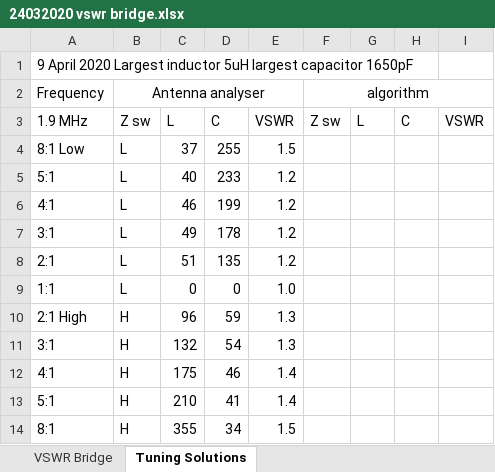
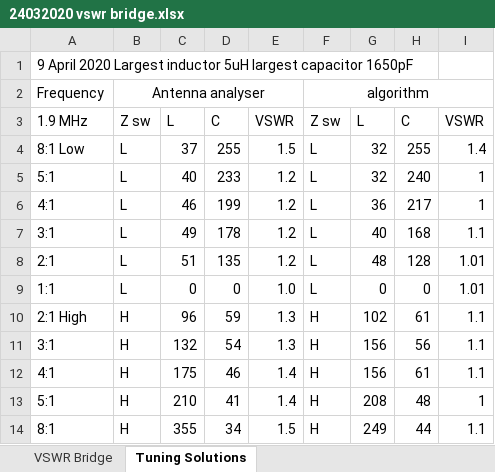
Before and after one commit to laurencebarker/Aries-ATU, an Excel workbook: measurements/24032020 vswr bridge.xlsx, sheet Tuning Solutions, drawn as a sheet; only a part is shown; values as stored, in another font and other column widths than the file's, no borders; the diff covers the shown part only; the diff names each change by its address in the sheet, - before the commit and + after, or states it on an @@ line.

```diff
--- a/measurements/24032020 vswr bridge.xlsx (sheet Tuning Solutions)
+++ b/measurements/24032020 vswr bridge.xlsx (sheet Tuning Solutions)
-F4:F9: (empty)
+F4:F9: L
-G4:G5: (empty)
+G4:G5: 32
-H4: (empty)
+H4: 255
-I4: (empty)
+I4: 1.4
-H5: (empty)
+H5: 240
-I5:I6: (empty)
+I5:I6: 1
-G6: (empty)
+G6: 36
-H6: (empty)
+H6: 217
-G7: (empty)
+G7: 40
-H7: (empty)
+H7: 168
-I7: (empty)
+I7: 1.1
-G8: (empty)
+G8: 48
-H8: (empty)
+H8: 128
-I8:I9: (empty)
+I8:I9: 1.01
-G9: (empty)
+G9: 0
-H9: (empty)
+H9: 0
-F10:F14: (empty)
+F10:F14: H
-G10: (empty)
+G10: 102
-H10: (empty)
+H10: 61
-I10:I12: (empty)
+I10:I12: 1.1
-G11:G12: (empty)
+G11:G12: 156
-H11: (empty)
+H11: 56
-H12: (empty)
+H12: 61
-G13: (empty)
+G13: 208
-H13: (empty)
+H13: 48
-I13: (empty)
+I13: 1
-G14: (empty)
+G14: 249
-H14: (empty)
+H14: 44
-I14: (empty)
+I14: 1.1
```
Also changed, not shown: 293 edited cells elsewhere in this sheet, 7 other files.
